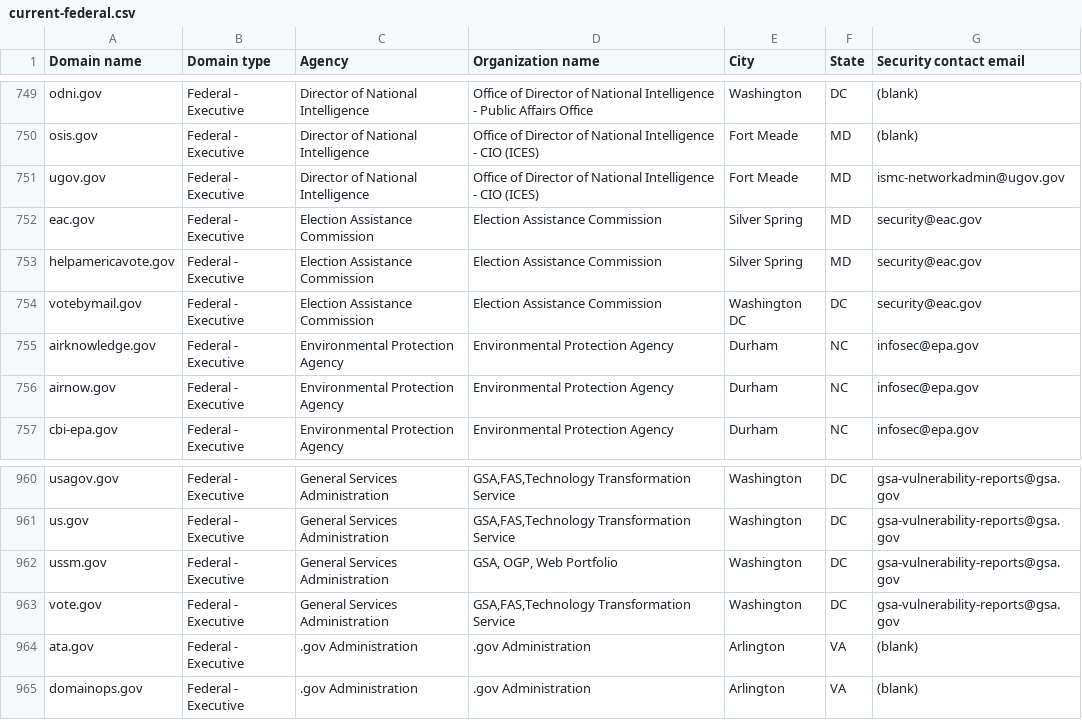
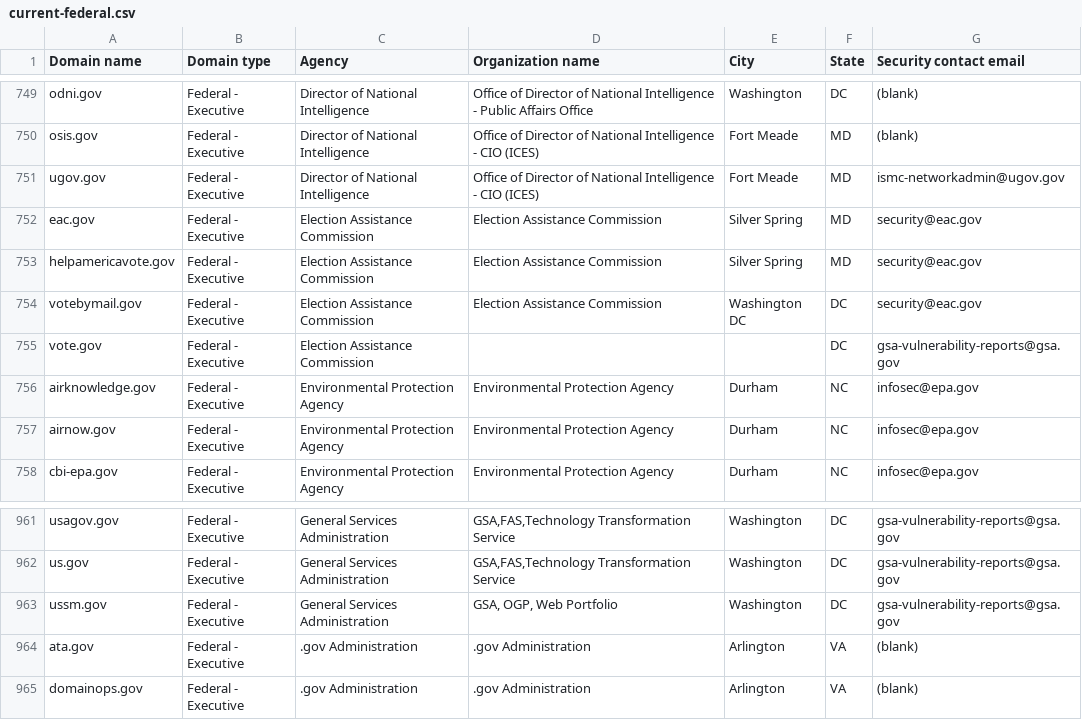
Before and after one commit to LadyPhoeynix/dotgov-data, a CSV file: current-federal.csv, drawn as a sheet; only a part is shown, gaps mark what is left out.

Commit message:
Flat: latest data (2025-06-19T06:39:19.822Z) {   "date": "2025-06-19T06:39:19.822Z",   "files": [     {       "name": "current-federal.csv",       "deltaBytes": -54,       "source": "https://manage.get.gov/api/v1/get-report/current-federal"     },     {       "name": "current-full.csv",       "deltaBytes": 1204,       "source": "https://manage.get.gov/api/v1/get-report/current-full"     }   ] }

```diff
--- a/current-federal.csv
+++ b/current-federal.csv
@@ -754,2 +754,3 @@ helpamericavote.gov,Federal - Executive,Election Assistance Commission,Election
 votebymail.gov,Federal - Executive,Election Assistance Commission,Election Assistance Commission,Washington DC,DC,security@eac.gov
+vote.gov,Federal - Executive,Election Assistance Commission,,,DC,gsa-vulnerability-reports@gsa.gov
 airknowledge.gov,Federal - Executive,Environmental Protection Agency,Environmental Protection Agency,Durham,NC,infosec@epa.gov
@@ -962,3 +963,2 @@ us.gov,Federal - Executive,General Services Administration,"GSA,FAS,Technology T
 ussm.gov,Federal - Executive,General Services Administration,"GSA, OGP, Web Portfolio",Washington,DC,gsa-vulnerability-reports@gsa.gov
-vote.gov,Federal - Executive,General Services Administration,"GSA,FAS,Technology Transformation Service",Washington,DC,gsa-vulnerability-reports@gsa.gov
 ata.gov,Federal - Executive,.gov Administration,.gov Administration,Arlington,VA,(blank)
```
Also changed, not shown: 1 other file.
